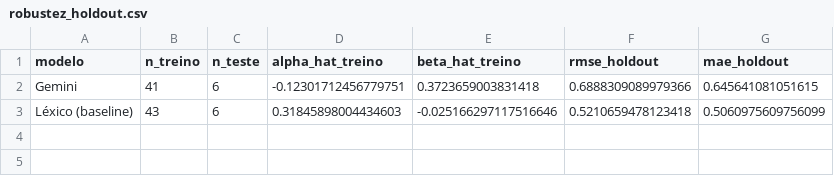
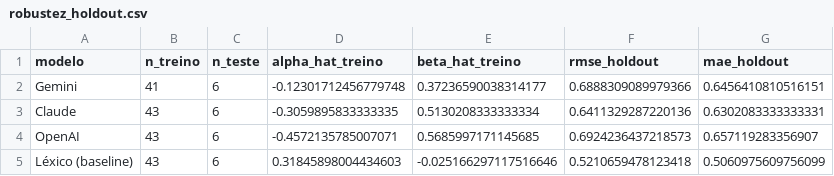
Before and after one commit to lsapienza/lsapienza.github.io, a CSV file: copom-tone-index/data/robustez_holdout.csv, drawn as a sheet.

```diff
--- a/copom-tone-index/data/robustez_holdout.csv
+++ b/copom-tone-index/data/robustez_holdout.csv
@@ -1,3 +1,5 @@
 modelo,n_treino,n_teste,alpha_hat_treino,beta_hat_treino,rmse_holdout,mae_holdout
-Gemini,41,6,-0.12301712456779751,0.3723659003831418,0.6888309089979366,0.645641081051615
+Gemini,41,6,-0.12301712456779748,0.37236590038314177,0.6888309089979366,0.6456410810516151
+Claude,43,6,-0.3059895833333335,0.5130208333333334,0.6411329287220136,0.6302083333333331
+OpenAI,43,6,-0.4572135785007071,0.5685997171145685,0.6924236437218573,0.657119283356907
 Léxico (baseline),43,6,0.31845898004434603,-0.025166297117516646,0.5210659478123418,0.5060975609756099
```
Also changed, not shown: copom-tone-index/data/robustez_in_sample.csv, copom-tone-index/data/tabela_calibracao.csv, 8 other files.
